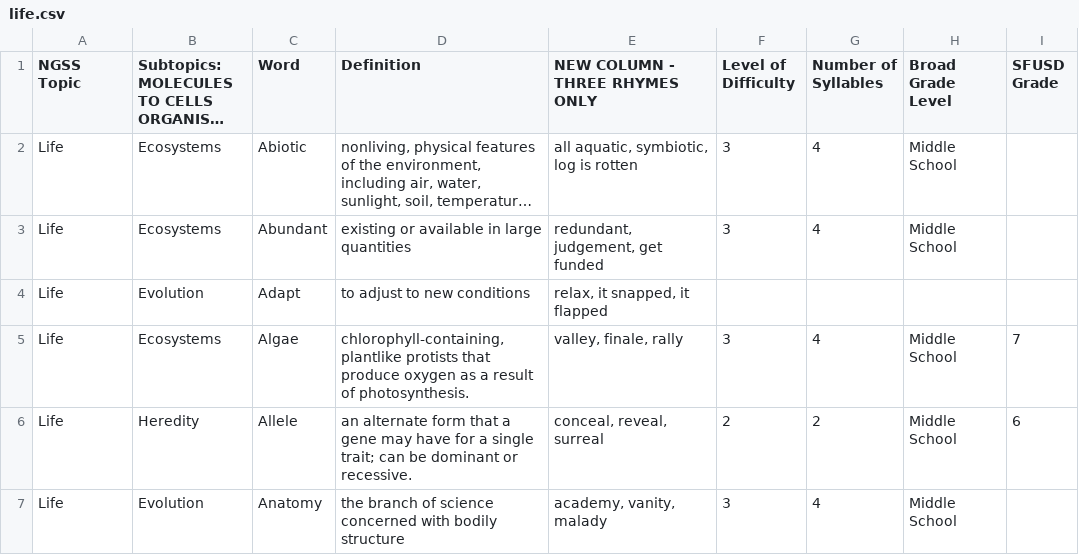
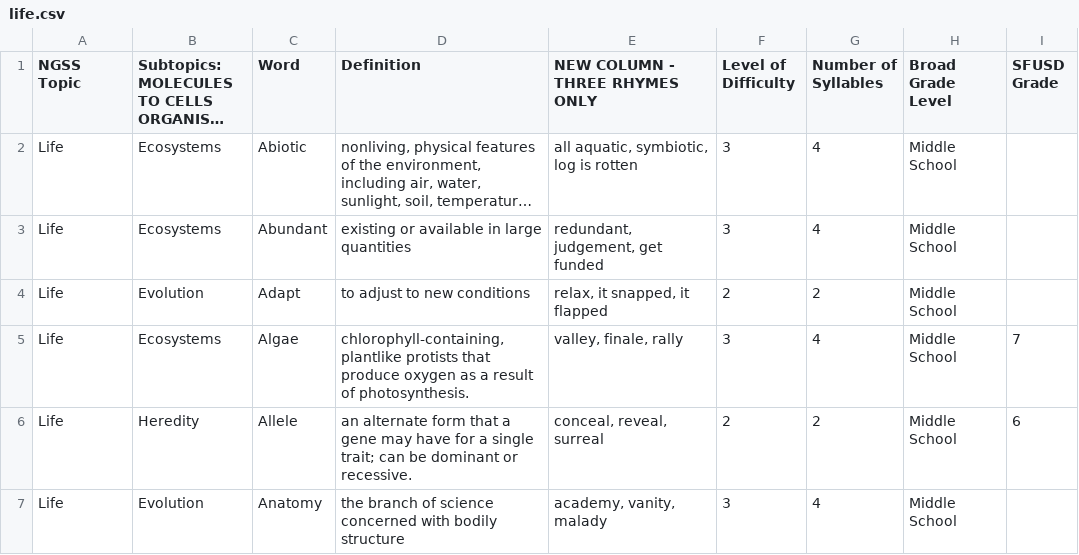
Before and after one commit to ScienceWithTom/sciencefreestyle, a CSV file: data/life.csv, drawn as a sheet; only a part is shown; long unchanged cells end in …; the diff names each change by its address in the sheet, - before the commit and + after, or states it on an @@ line.

```diff
--- a/data/life.csv
+++ b/data/life.csv
-F4 (Level of Difficulty): (empty)
+F4 (Level of Difficulty): 2
-G4 (Number of Syllables): (empty)
+G4 (Number of Syllables): 2
-H4 (Broad Grade Level): (empty)
+H4 (Broad Grade Level): Middle School
```
Also changed, not shown: 2 other files.
